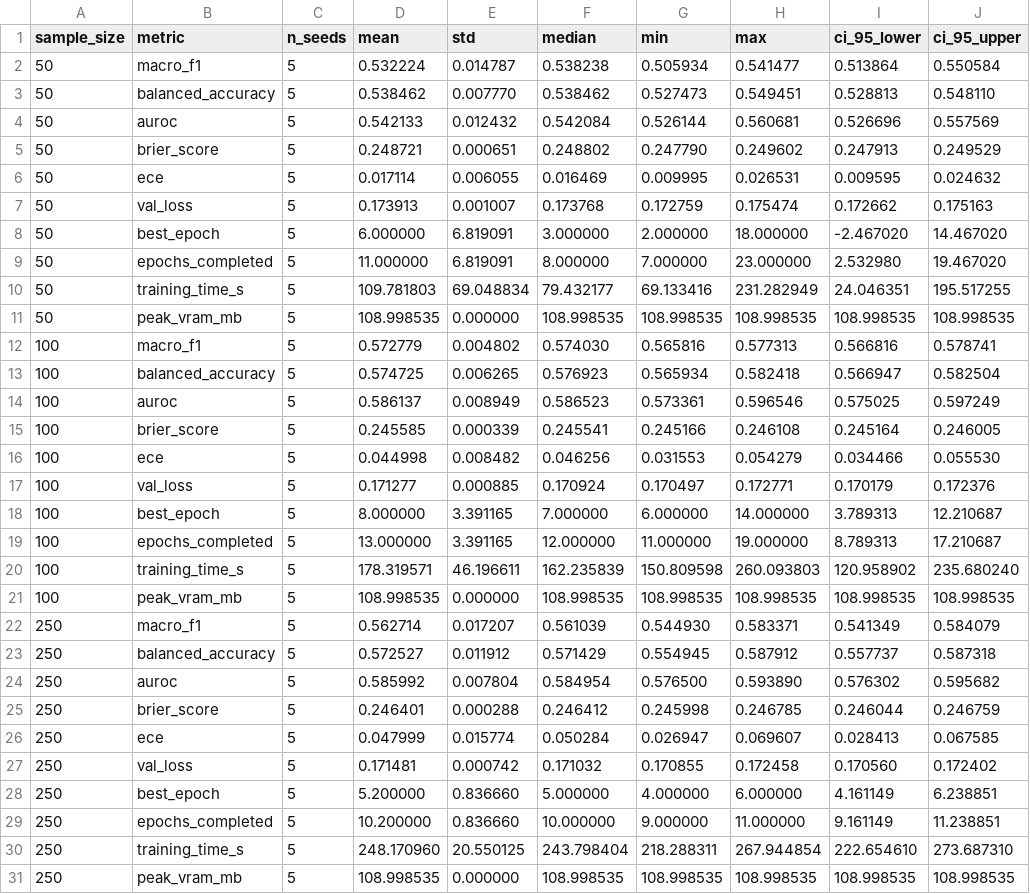
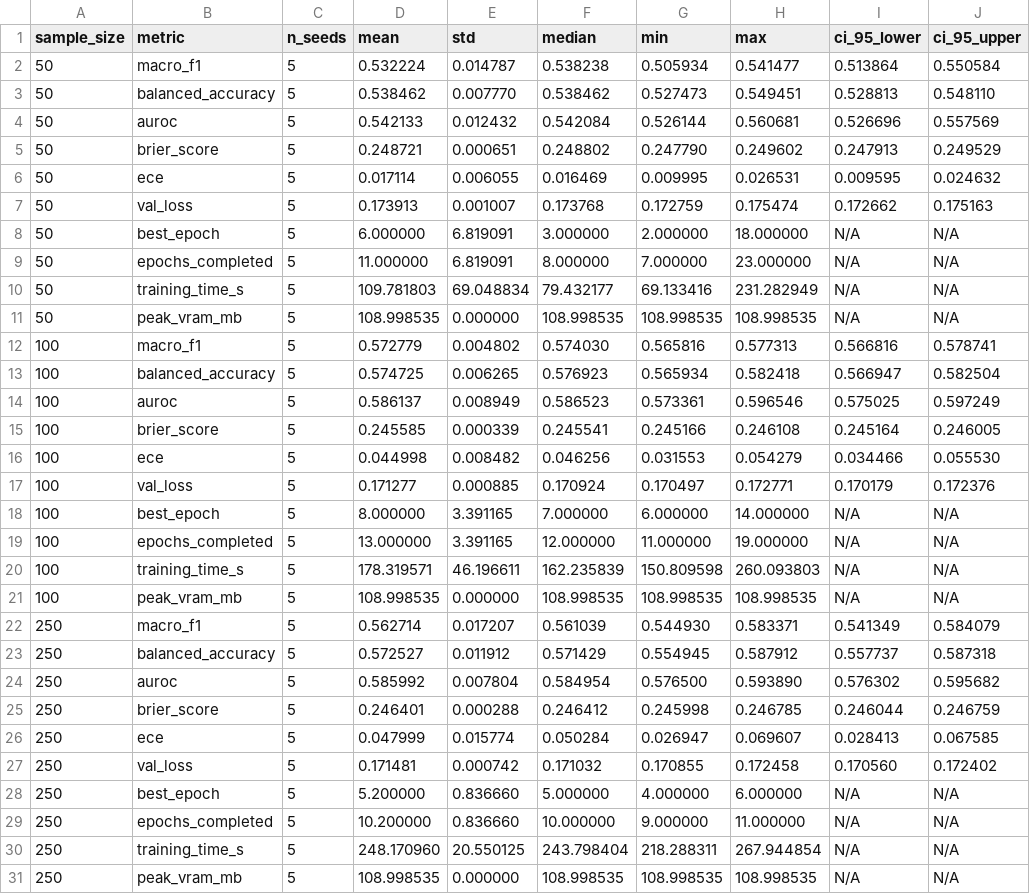
Before and after one commit to nomozer/forensics-web-lab, a CSV file: research/evidence/phase-4c.1d/learning_curve_summary.csv, drawn as a sheet.

Commit message:
research: reconcile phase 4c1d analysis evidence from raw receipts (phase 4c.1d.1)

```diff
--- a/research/evidence/phase-4c.1d/learning_curve_summary.csv
+++ b/research/evidence/phase-4c.1d/learning_curve_summary.csv
@@ -7,6 +7,6 @@ sample_size,metric,n_seeds,mean,std,median,min,max,ci_95_lower,ci_95_upper
 50,val_loss,5,0.173913,0.001007,0.173768,0.172759,0.175474,0.172662,0.175163
-50,best_epoch,5,6.000000,6.819091,3.000000,2.000000,18.000000,-2.467020,14.467020
-50,epochs_completed,5,11.000000,6.819091,8.000000,7.000000,23.000000,2.532980,19.467020
-50,training_time_s,5,109.781803,69.048834,79.432177,69.133416,231.282949,24.046351,195.517255
-50,peak_vram_mb,5,108.998535,0.000000,108.998535,108.998535,108.998535,108.998535,108.998535
+50,best_epoch,5,6.000000,6.819091,3.000000,2.000000,18.000000,N/A,N/A
+50,epochs_completed,5,11.000000,6.819091,8.000000,7.000000,23.000000,N/A,N/A
+50,training_time_s,5,109.781803,69.048834,79.432177,69.133416,231.282949,N/A,N/A
+50,peak_vram_mb,5,108.998535,0.000000,108.998535,108.998535,108.998535,N/A,N/A
 100,macro_f1,5,0.572779,0.004802,0.574030,0.565816,0.577313,0.566816,0.578741
@@ -17,6 +17,6 @@ sample_size,metric,n_seeds,mean,std,median,min,max,ci_95_lower,ci_95_upper
 100,val_loss,5,0.171277,0.000885,0.170924,0.170497,0.172771,0.170179,0.172376
-100,best_epoch,5,8.000000,3.391165,7.000000,6.000000,14.000000,3.789313,12.210687
-100,epochs_completed,5,13.000000,3.391165,12.000000,11.000000,19.000000,8.789313,17.210687
-100,training_time_s,5,178.319571,46.196611,162.235839,150.809598,260.093803,120.958902,235.680240
-100,peak_vram_mb,5,108.998535,0.000000,108.998535,108.998535,108.998535,108.998535,108.998535
+100,best_epoch,5,8.000000,3.391165,7.000000,6.000000,14.000000,N/A,N/A
+100,epochs_completed,5,13.000000,3.391165,12.000000,11.000000,19.000000,N/A,N/A
+100,training_time_s,5,178.319571,46.196611,162.235839,150.809598,260.093803,N/A,N/A
+100,peak_vram_mb,5,108.998535,0.000000,108.998535,108.998535,108.998535,N/A,N/A
 250,macro_f1,5,0.562714,0.017207,0.561039,0.544930,0.583371,0.541349,0.584079
@@ -27,5 +27,5 @@ sample_size,metric,n_seeds,mean,std,median,min,max,ci_95_lower,ci_95_upper
 250,val_loss,5,0.171481,0.000742,0.171032,0.170855,0.172458,0.170560,0.172402
-250,best_epoch,5,5.200000,0.836660,5.000000,4.000000,6.000000,4.161149,6.238851
-250,epochs_completed,5,10.200000,0.836660,10.000000,9.000000,11.000000,9.161149,11.238851
-250,training_time_s,5,248.170960,20.550125,243.798404,218.288311,267.944854,222.654610,273.687310
-250,peak_vram_mb,5,108.998535,0.000000,108.998535,108.998535,108.998535,108.998535,108.998535
+250,best_epoch,5,5.200000,0.836660,5.000000,4.000000,6.000000,N/A,N/A
+250,epochs_completed,5,10.200000,0.836660,10.000000,9.000000,11.000000,N/A,N/A
+250,training_time_s,5,248.170960,20.550125,243.798404,218.288311,267.944854,N/A,N/A
+250,peak_vram_mb,5,108.998535,0.000000,108.998535,108.998535,108.998535,N/A,N/A
```
Also changed, not shown: 20 other files.
